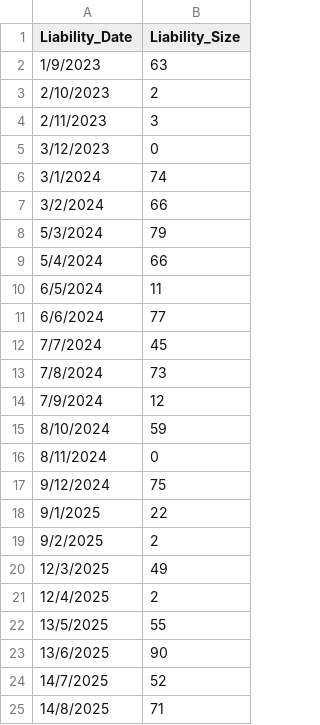
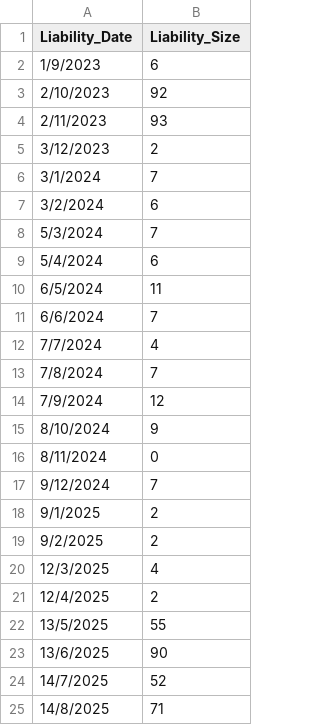
Before and after one commit to open-source-modelling/Open_Source_Economic_Model, a CSV file: Input/Liability_Cashflow.csv, drawn as a sheet; only a part is shown.

Commit message:
changed numbers to test normal case

```diff
--- a/Input/Liability_Cashflow.csv
+++ b/Input/Liability_Cashflow.csv
@@ -1,21 +1,21 @@
 Liability_Date,Liability_Size
-1/9/2023,63
-2/10/2023,2
-2/11/2023,3
-3/12/2023,0
-3/1/2024,74
-3/2/2024,66
-5/3/2024,79
-5/4/2024,66
+1/9/2023,6
+2/10/2023,92
+2/11/2023,93
+3/12/2023,2
+3/1/2024,7
+3/2/2024,6
+5/3/2024,7
+5/4/2024,6
 6/5/2024,11
-6/6/2024,77
-7/7/2024,45
-7/8/2024,73
+6/6/2024,7
+7/7/2024,4
+7/8/2024,7
 7/9/2024,12
-8/10/2024,59
+8/10/2024,9
 8/11/2024,0
-9/12/2024,75
-9/1/2025,22
+9/12/2024,7
+9/1/2025,2
 9/2/2025,2
-12/3/2025,49
+12/3/2025,4
 12/4/2025,2
```
